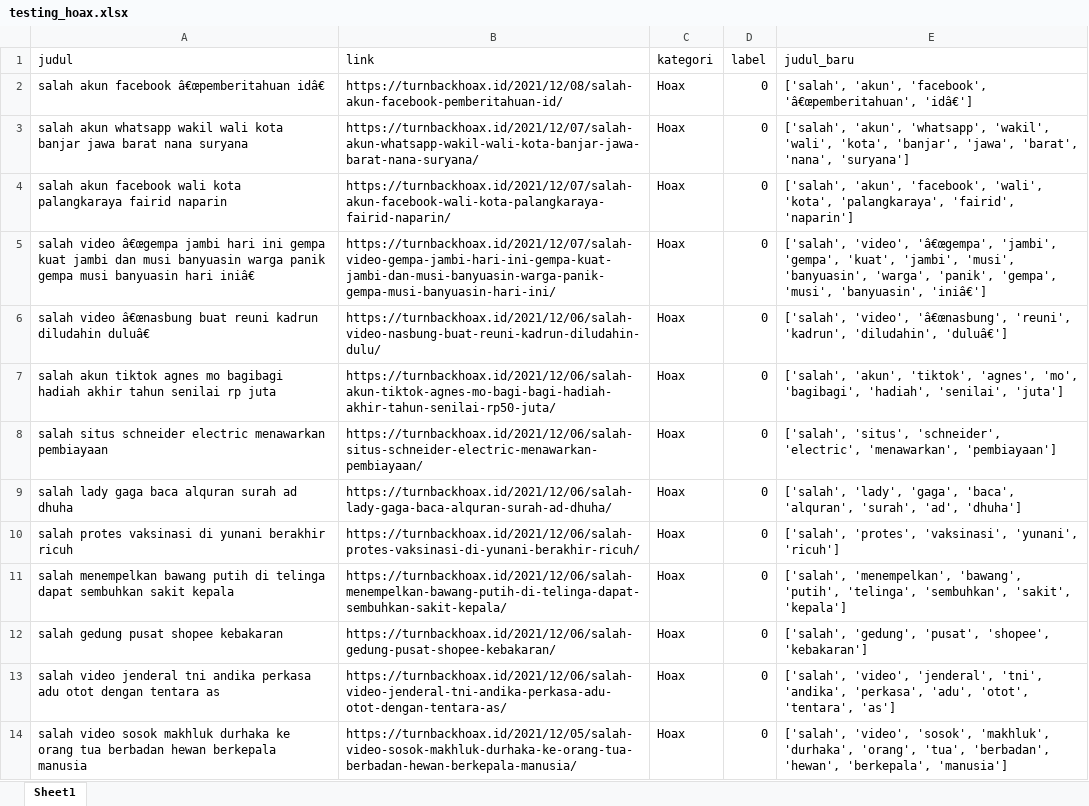
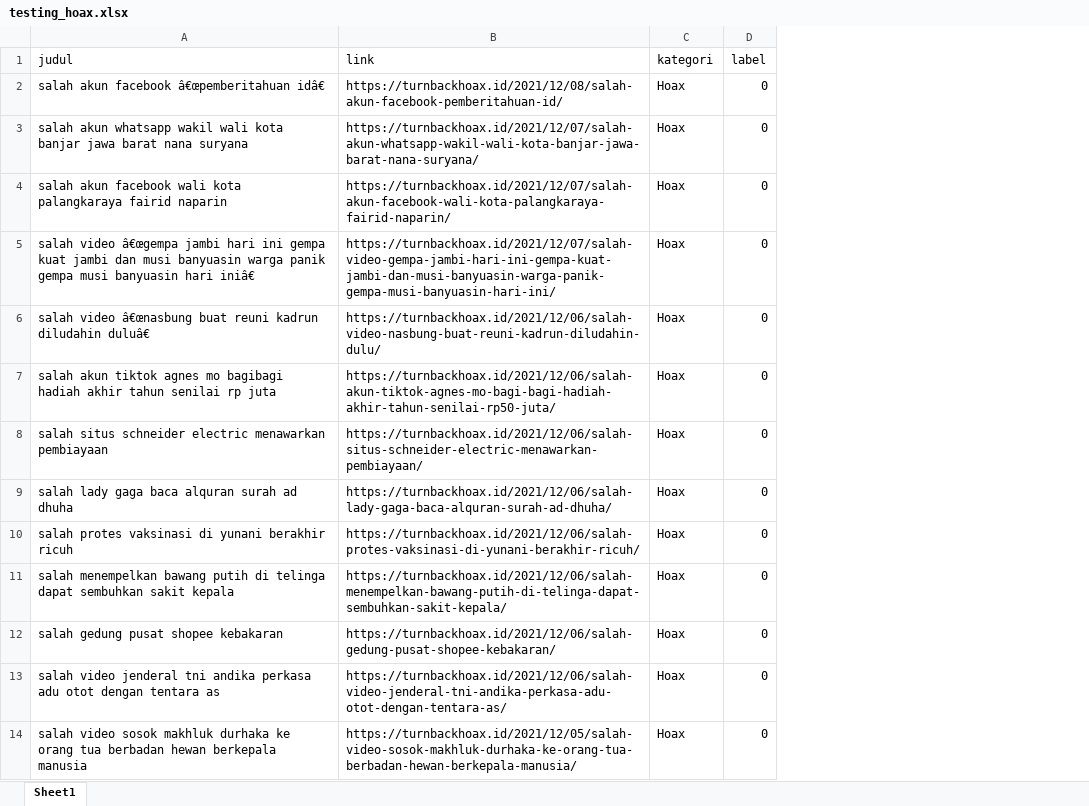
Before and after one commit to FakeNews-Detector/FakeNews-Classification, an Excel workbook: data/testing_hoax.xlsx, sheet Sheet1, drawn as a sheet; only a part is shown; values as stored, in another font and other column widths than the file's, no borders; the diff names each change by its address in the sheet, - before the commit and + after, or states it on an @@ line.

Commit message:
add train_hoax and test_hoax data

```diff
--- a/data/testing_hoax.xlsx (sheet Sheet1)
+++ b/data/testing_hoax.xlsx (sheet Sheet1)
-column E (judul_baru), rows 2-14: ['salah', 'akun', 'facebook', 'â€œpemberitahuan', 'idâ€'] | ['salah', 'akun', 'whatsapp', 'wakil', 'wali', 'kota', 'banjar', 'jawa', 'barat', 'nana', 'suryana'] | ['salah', 'akun', 'facebook', 'wali', 'kota', 'palangkaraya', 'fairid', 'naparin'] | ['salah', 'video', 'â€œgempa', 'jambi', 'gempa', 'kuat', 'jambi', 'musi', 'banyuasin', 'warga', 'panik', 'gempa', 'musi', 'banyuasin', 'iniâ€'] | ['salah', 'video', 'â€œnasbung', 'reuni', 'kadrun', 'diludahin', 'duluâ€'] | ['salah', 'akun', 'tiktok', 'agnes', 'mo', 'bagibagi', 'hadiah', 'senilai', 'juta'] | ['salah', 'situs', 'schneider', 'electric', 'menawarkan', 'pembiayaan'] | ['salah', 'lady', 'gaga', 'baca', 'alquran', 'surah', 'ad', 'dhuha'] | ['salah', 'protes', 'vaksinasi', 'yunani', 'ricuh'] | ['salah', 'menempelkan', 'bawang', 'putih', 'telinga', 'sembuhkan', 'sakit', 'kepala'] | ['salah', 'gedung', 'pusat', 'shopee', 'kebakaran'] | ['salah', 'video', 'jenderal', 'tni', 'andika', 'perkasa', 'adu', 'otot', 'tentara', 'as'] | ['salah', 'video', 'sosok', 'makhluk', 'durhaka', 'orang', 'tua', 'berbadan', 'hewan', 'berkepala', 'manusia']
```
Also changed, not shown: 4 other files.
